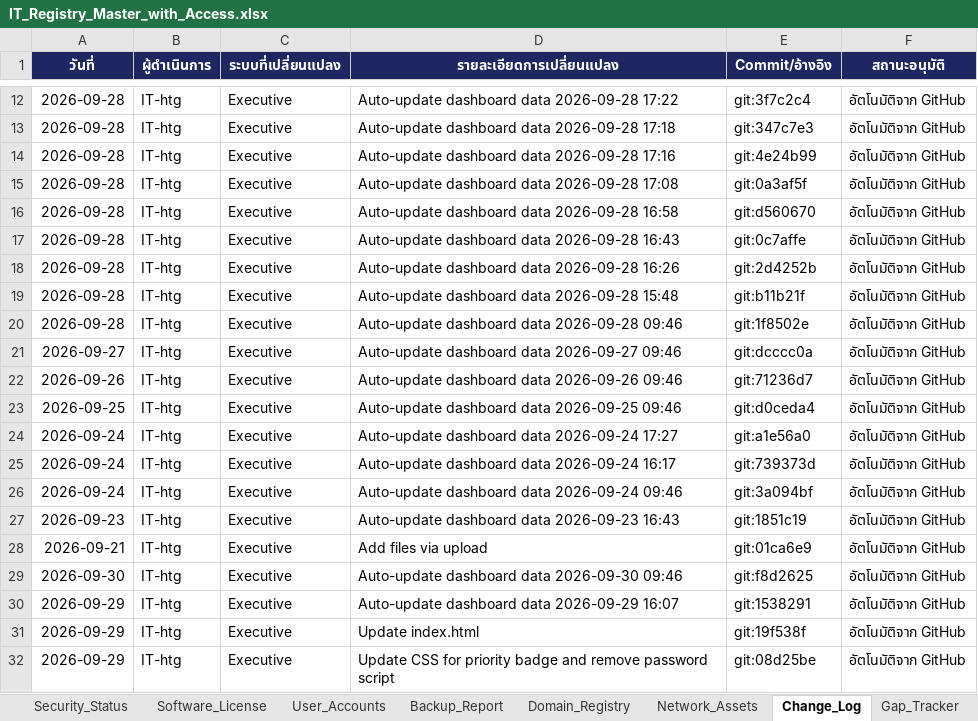
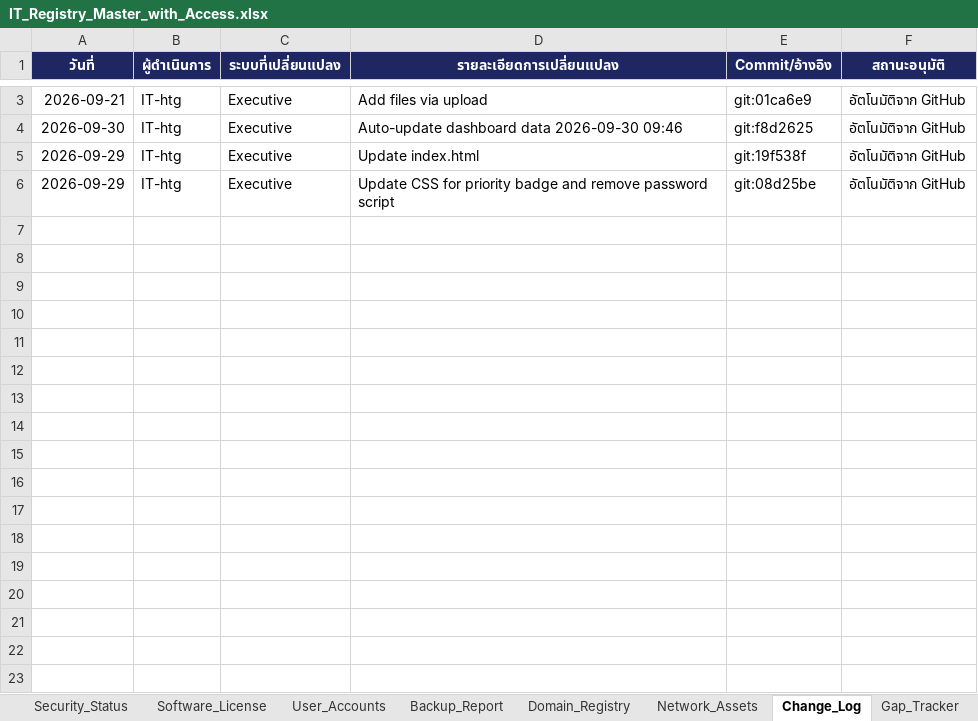
Before and after one commit to IT-htg/Executive, an Excel workbook: IT_Registry_Master_with_Access.xlsx, sheet Change_Log, drawn as a sheet; only a part is shown, gaps mark what is left out; values as stored, in another font and other column widths than the file's, no borders; charts and pictures not drawn; the diff covers the shown part only; the diff names each change by its address in the sheet, - before the commit and + after, or states it on an @@ line.

Commit message:
Auto-update dashboard data 2026-09-30 13:30

```diff
--- a/IT_Registry_Master_with_Access.xlsx (sheet Change_Log)
+++ b/IT_Registry_Master_with_Access.xlsx (sheet Change_Log)
-row 12: 2026-09-28 | IT-htg | Executive | Auto-update dashboard data 2026-09-28 17:22 | git:3f7c2c4 | อัตโนมัติจาก GitHub
-row 13: 2026-09-28 | IT-htg | Executive | Auto-update dashboard data 2026-09-28 17:18 | git:347c7e3 | อัตโนมัติจาก GitHub
-row 14: 2026-09-28 | IT-htg | Executive | Auto-update dashboard data 2026-09-28 17:16 | git:4e24b99 | อัตโนมัติจาก GitHub
-row 15: 2026-09-28 | IT-htg | Executive | Auto-update dashboard data 2026-09-28 17:08 | git:0a3af5f | อัตโนมัติจาก GitHub
-row 16: 2026-09-28 | IT-htg | Executive | Auto-update dashboard data 2026-09-28 16:58 | git:d560670 | อัตโนมัติจาก GitHub
-row 17: 2026-09-28 | IT-htg | Executive | Auto-update dashboard data 2026-09-28 16:43 | git:0c7affe | อัตโนมัติจาก GitHub
-row 18: 2026-09-28 | IT-htg | Executive | Auto-update dashboard data 2026-09-28 16:26 | git:2d4252b | อัตโนมัติจาก GitHub
-row 19: 2026-09-28 | IT-htg | Executive | Auto-update dashboard data 2026-09-28 15:48 | git:b11b21f | อัตโนมัติจาก GitHub
-row 20: 2026-09-28 | IT-htg | Executive | Auto-update dashboard data 2026-09-28 09:46 | git:1f8502e | อัตโนมัติจาก GitHub
-row 21: 2026-09-27 | IT-htg | Executive | Auto-update dashboard data 2026-09-27 09:46 | git:dcccc0a | อัตโนมัติจาก GitHub
-row 22: 2026-09-26 | IT-htg | Executive | Auto-update dashboard data 2026-09-26 09:46 | git:71236d7 | อัตโนมัติจาก GitHub
-row 23: 2026-09-25 | IT-htg | Executive | Auto-update dashboard data 2026-09-25 09:46 | git:d0ceda4 | อัตโนมัติจาก GitHub
-row 24: 2026-09-24 | IT-htg | Executive | Auto-update dashboard data 2026-09-24 17:27 | git:a1e56a0 | อัตโนมัติจาก GitHub
-row 25: 2026-09-24 | IT-htg | Executive | Auto-update dashboard data 2026-09-24 16:17 | git:739373d | อัตโนมัติจาก GitHub
-row 26: 2026-09-24 | IT-htg | Executive | Auto-update dashboard data 2026-09-24 09:46 | git:3a094bf | อัตโนมัติจาก GitHub
-row 27: 2026-09-23 | IT-htg | Executive | Auto-update dashboard data 2026-09-23 16:43 | git:1851c19 | อัตโนมัติจาก GitHub
-row 30: 2026-09-29 | IT-htg | Executive | Auto-update dashboard data 2026-09-29 16:07 | git:1538291 | อัตโนมัติจาก GitHub
```
Also changed, not shown: 9 removed rows elsewhere in this sheet, sheet DATA_Management.
